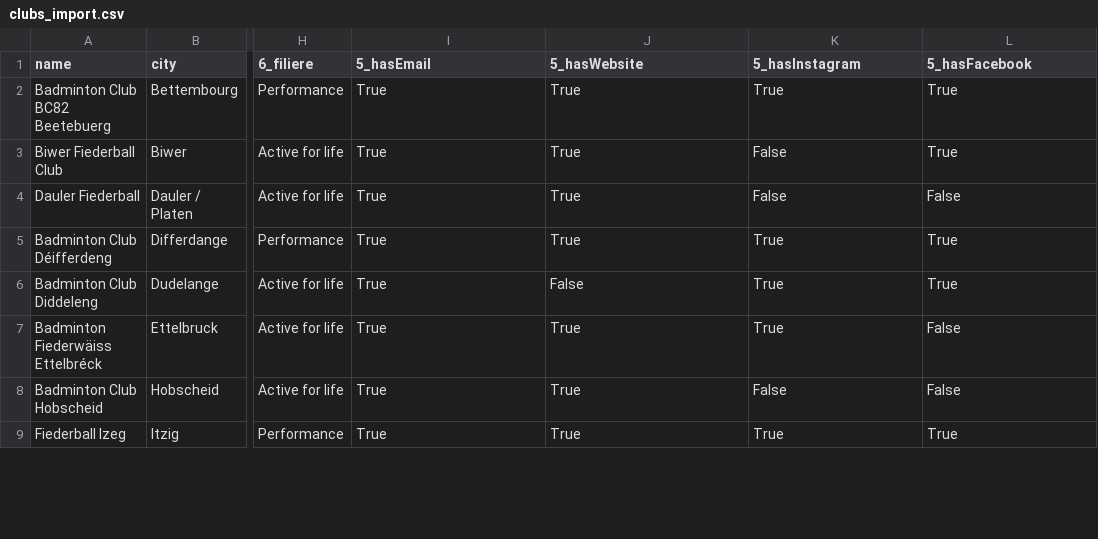
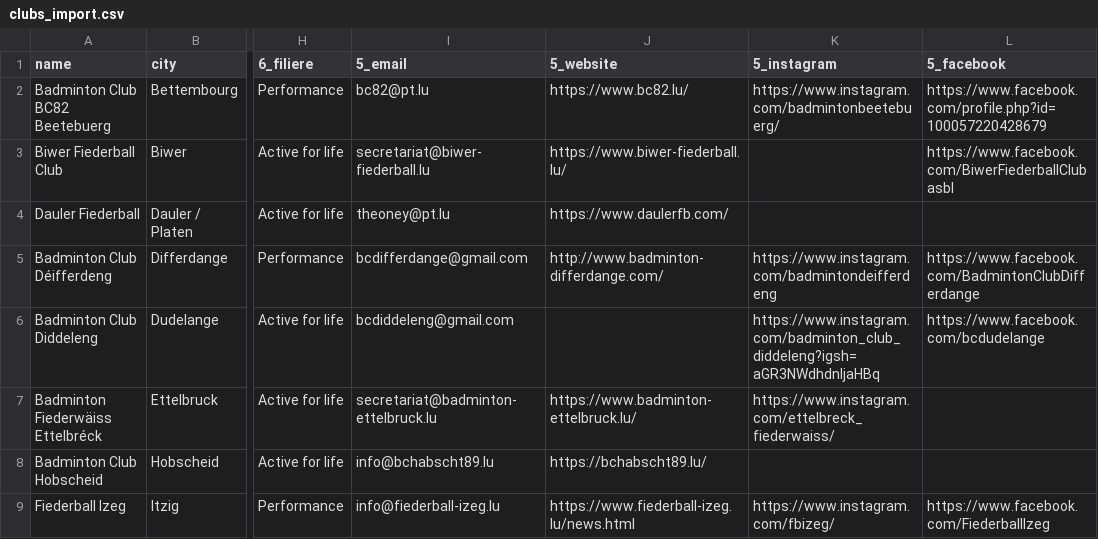
Before and after one commit to kokolin974/LuxembourgBadminton, a CSV file: src/main/resources/import/clubs_import.csv, drawn as a sheet; only a part is shown, gaps mark what is left out; the diff covers the shown part only; the diff names each change by its address in the sheet, - before the commit and + after, or states it on an @@ line.

Commit message:
email/web/social media fixed

```diff
--- a/src/main/resources/import/clubs_import.csv
+++ b/src/main/resources/import/clubs_import.csv
-I1: 5_hasEmail
+I1: 5_email
-J1: 5_hasWebsite
+J1: 5_website
-K1: 5_hasInstagram
+K1: 5_instagram
-L1: 5_hasFacebook
+L1: 5_facebook
-I2 (5_email): True
+I2 (5_email): bc82@pt.lu
-J2 (5_website): True
+J2 (5_website): https://www.bc82.lu/
-K2 (5_instagram): True
+K2 (5_instagram): https://www.instagram.com/badmintonbeetebuerg/
-L2 (5_facebook): True
+L2 (5_facebook): https://www.facebook.com/profile.php?id=100057220428679
-I3 (5_email): True
+I3 (5_email): secretariat@biwer-fiederball.lu
-J3 (5_website): True
+J3 (5_website): https://www.biwer-fiederball.lu/
-K3:K4 (5_instagram): False
+K3:K4 (5_instagram): (empty)
-L3 (5_facebook): True
+L3 (5_facebook): https://www.facebook.com/BiwerFiederballClubasbl
-I4 (5_email): True
+I4 (5_email): theoney@pt.lu
-J4 (5_website): True
+J4 (5_website): https://www.daulerfb.com/
-L4 (5_facebook): False
+L4 (5_facebook): (empty)
-I5 (5_email): True
+I5 (5_email): bcdifferdange@gmail.com
-J5 (5_website): True
+J5 (5_website): http://www.badminton-differdange.com/
-K5 (5_instagram): True
+K5 (5_instagram): https://www.instagram.com/badmintondeifferdeng
-L5 (5_facebook): True
+L5 (5_facebook): https://www.facebook.com/BadmintonClubDifferdange
-I6 (5_email): True
+I6 (5_email): bcdiddeleng@gmail.com
-J6 (5_website): False
+J6 (5_website): (empty)
-K6 (5_instagram): True
+K6 (5_instagram): https://www.instagram.com/badminton_club_diddeleng?igsh=aGR3NWdhdnljaHBq
-L6 (5_facebook): True
+L6 (5_facebook): https://www.facebook.com/bcdudelange
-I7 (5_email): True
+I7 (5_email): secretariat@badminton-ettelbruck.lu
-J7 (5_website): True
+J7 (5_website): https://www.badminton-ettelbruck.lu/
-K7 (5_instagram): True
+K7 (5_instagram): https://www.instagram.com/ettelbreck_fiederwaiss/
-L7:L8 (5_facebook): False
+L7:L8 (5_facebook): (empty)
-I8 (5_email): True
+I8 (5_email): info@bchabscht89.lu
-J8 (5_website): True
+J8 (5_website): https://bchabscht89.lu/
-K8 (5_instagram): False
+K8 (5_instagram): (empty)
-I9 (5_email): True
+I9 (5_email): info@fiederball-izeg.lu
-J9 (5_website): True
+J9 (5_website): https://www.fiederball-izeg.lu/news.html
-K9 (5_instagram): True
+K9 (5_instagram): https://www.instagram.com/fbizeg/
-L9 (5_facebook): True
+L9 (5_facebook): https://www.facebook.com/FiederballIzeg
```
Also changed, not shown: 48 edited cells elsewhere in this file, 13 other files.
